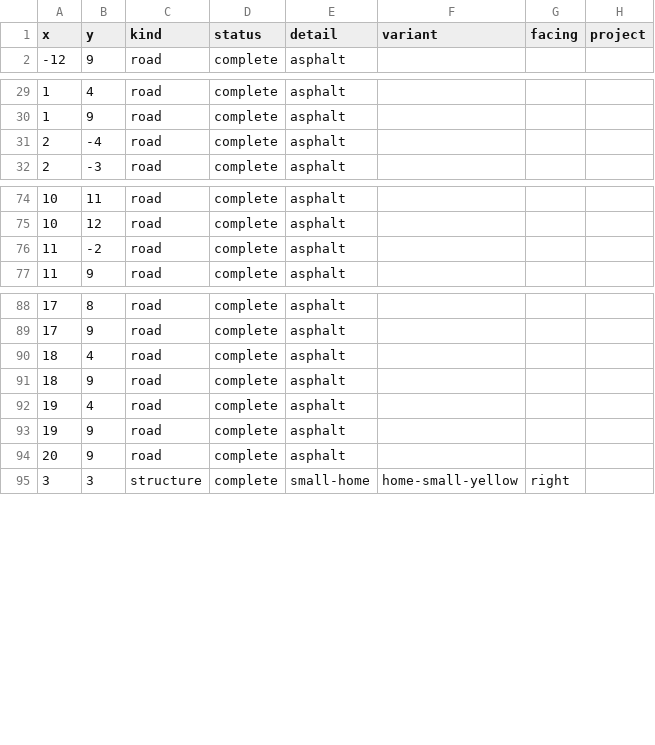
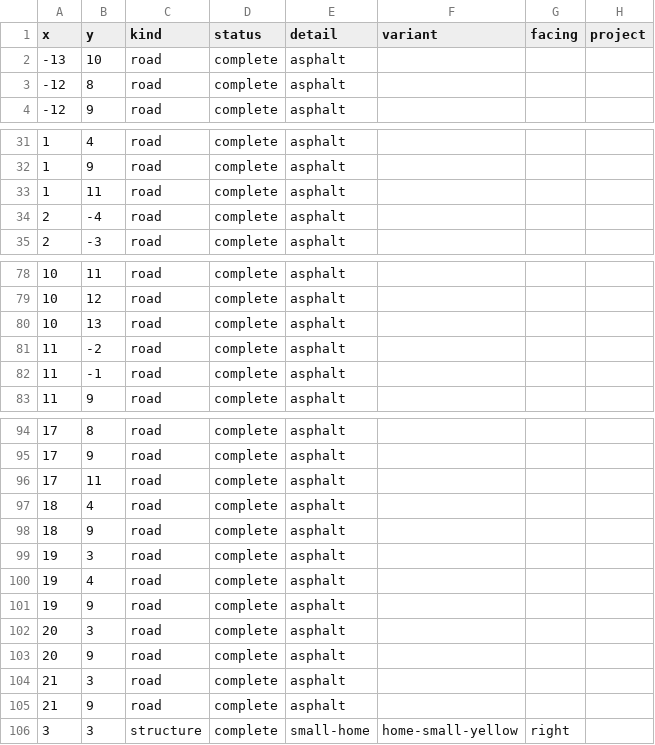
Before and after one commit to nimishwadekar/accountable, a CSV file: citysim/assets/test_sheets/Tiles.csv, drawn as a sheet; only a part is shown, gaps mark what is left out; the diff covers the shown part only; the diff names each change by its address in the sheet, - before the commit and + after, or states it on an @@ line.

```diff
--- a/citysim/assets/test_sheets/Tiles.csv
+++ b/citysim/assets/test_sheets/Tiles.csv
+row 2: -13 | 10 | road | complete | asphalt
+row 3: -12 | 8 | road | complete | asphalt
+row 33: 1 | 11 | road | complete | asphalt
+row 80: 10 | 13 | road | complete | asphalt
+row 82: 11 | -1 | road | complete | asphalt
+row 96: 17 | 11 | road | complete | asphalt
+row 99: 19 | 3 | road | complete | asphalt
+row 102: 20 | 3 | road | complete | asphalt
+row 104: 21 | 3 | road | complete | asphalt
+row 105: 21 | 9 | road | complete | asphalt
```
Also changed, not shown: 1 added row and 1 edited cell elsewhere in this file, 7 other files.
